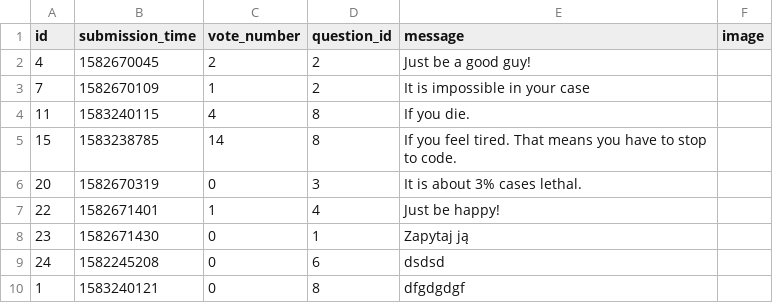
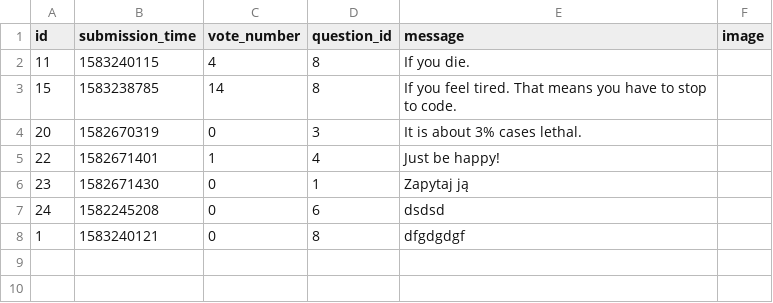
Before and after one commit to pawelPlusa/ask-mate-python, a CSV file: sample_data/answer.csv, drawn as a sheet; the diff names each change by its address in the sheet, - before the commit and + after, or states it on an @@ line.

```diff
--- a/sample_data/answer.csv
+++ b/sample_data/answer.csv
-row 2: 4 | 1582670045 | 2 | 2 | Just be a good guy!
-row 3: 7 | 1582670109 | 1 | 2 | It is impossible in your case
```
Also changed, not shown: sample_data/question.csv, 2 other files.
